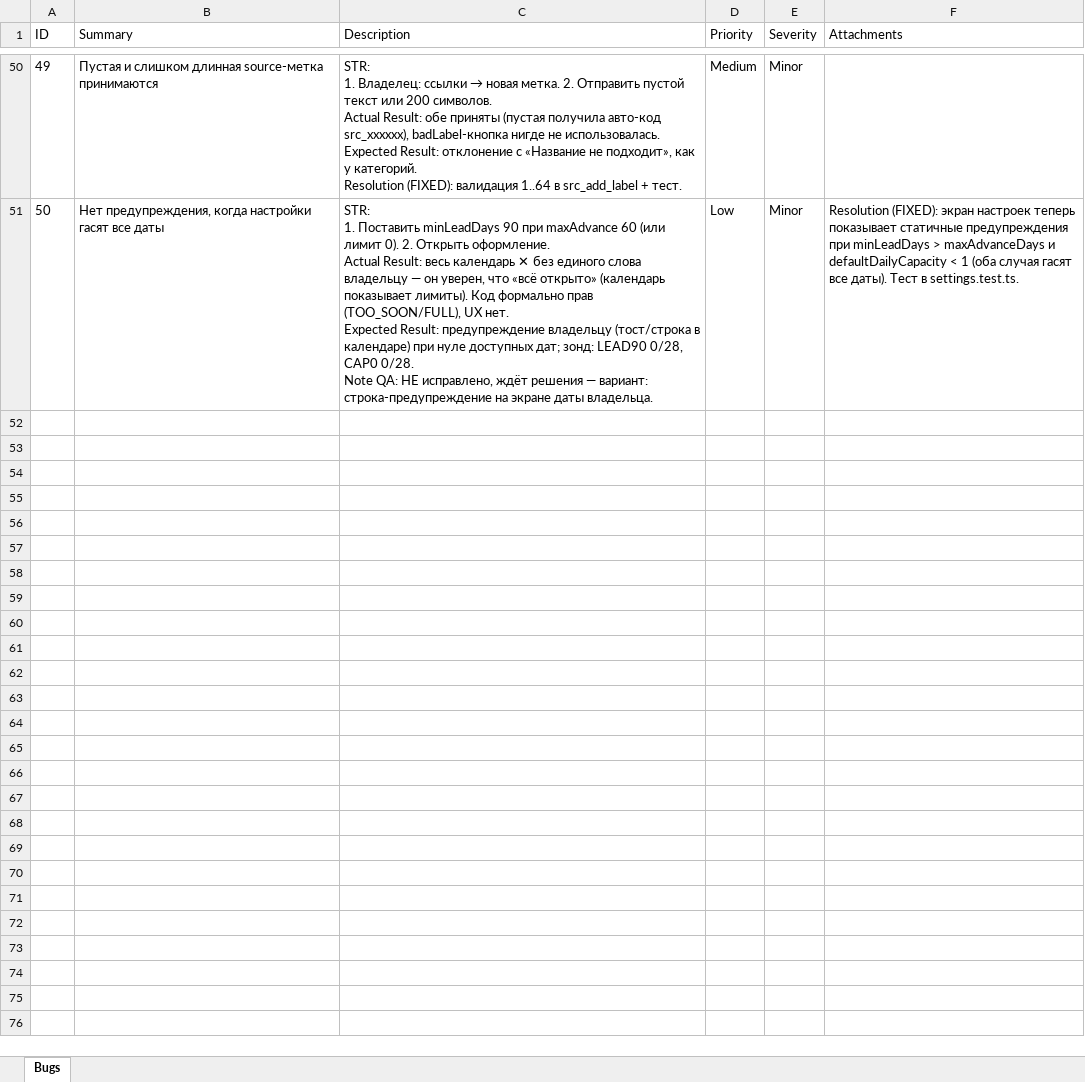
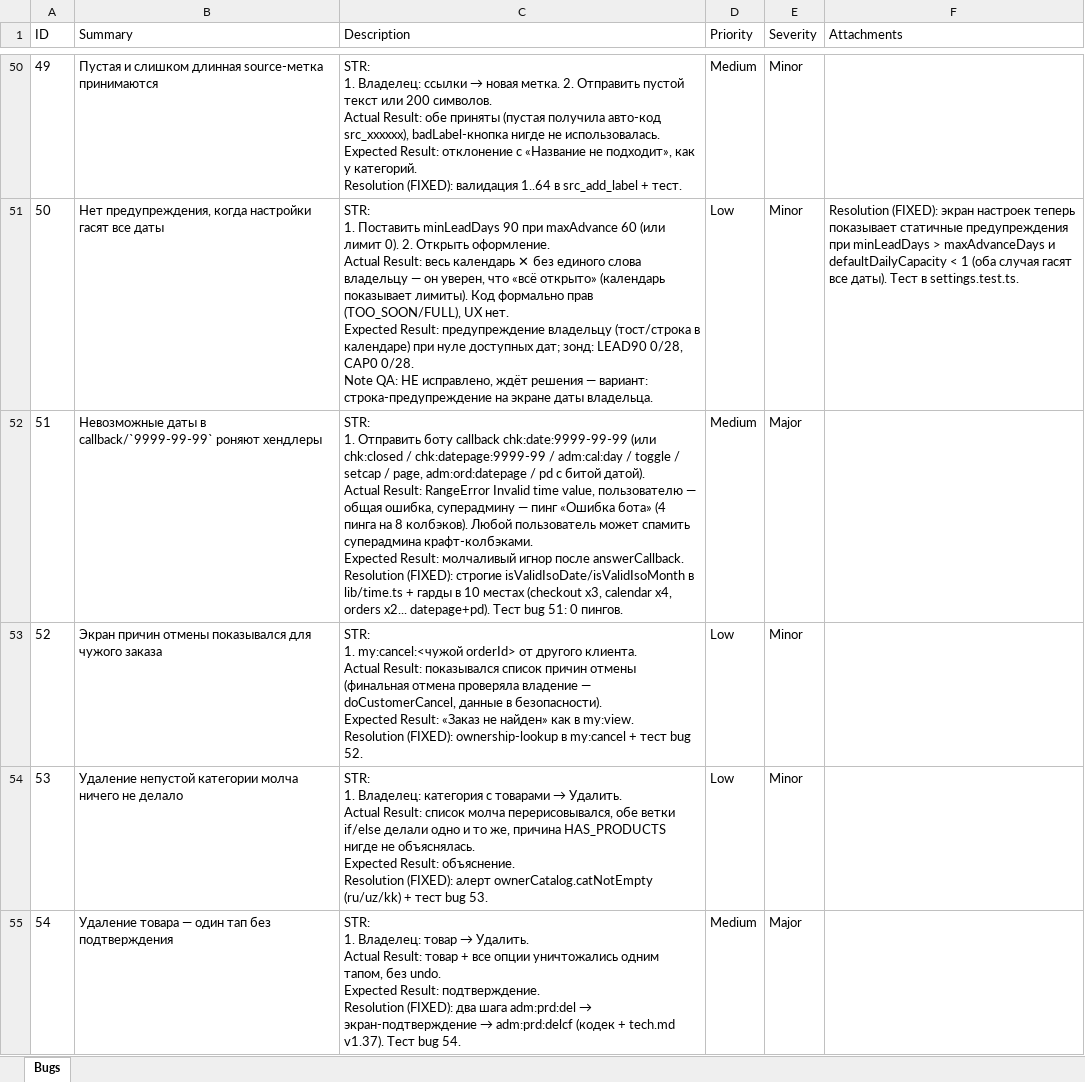
Before and after one commit to koyaware/confectioner-bot, an Excel workbook: docs/qa/bugs.xlsx, sheet Bugs, drawn as a sheet; only a part is shown, gaps mark what is left out; values as stored, in another font and other column widths than the file's, no borders; ↵ is a line break in a cell; the diff names each change by its address in the sheet, - before the commit and + after, or states it on an @@ line.

Commit message:
fix(bot): harden dates, cancel scoping, delete UX
Bug 51: strict isValidIsoDate/isValidIsoMonth + guards in 10 handlers (crafted 9999-99-99 no longer pings superadmin). Bug 52: my:cancel checks order ownership. Bug 53: HAS_PRODUCTS explains via alert. Bug 54: product delete is two-step (adm:prd:delcf, codec + tech.md v1.37). Tests: qa-fixes.test.ts (7).

```diff
--- a/docs/qa/bugs.xlsx (sheet Bugs)
+++ b/docs/qa/bugs.xlsx (sheet Bugs)
+row 52: 51 | Невозможные даты в callback/`9999-99-99` роняют хендлеры | STR: ↵ 1. Отправить боту callback chk:date:9999-99-99 (или chk:closed / chk:datepage:9999-99 / adm:cal:day / toggle / setcap / page, adm:ord:datepage / pd с битой датой). ↵ Actual Result: RangeError Invalid time value, пользователю — общая ошибка, суперадмину — пинг «Ошибка бота» (4 пинга на 8 колбэков). Любой пользователь может спамить суперадмина крафт-колбэками. ↵ Expected Result: молчаливый игнор после answerCallback. ↵ Resolution (FIXED): строгие isValidIsoDate/isValidIsoMonth в lib/time.ts + гарды в 10 местах (checkout x3, calendar x4, orders x2... datepage+pd). Тест bug 51: 0 пингов. | Medium | Major
+row 53: 52 | Экран причин отмены показывался для чужого заказа | STR: ↵ 1. my:cancel:<чужой orderId> от другого клиента. ↵ Actual Result: показывался список причин отмены (финальная отмена проверяла владение — doCustomerCancel, данные в безопасности). ↵ Expected Result: «Заказ не найден» как в my:view. ↵ Resolution (FIXED): ownership-lookup в my:cancel + тест bug 52. | Low | Minor
+row 54: 53 | Удаление непустой категории молча ничего не делало | STR: ↵ 1. Владелец: категория с товарами → Удалить. ↵ Actual Result: список молча перерисовывался, обе ветки if/else делали одно и то же, причина HAS_PRODUCTS нигде не объяснялась. ↵ Expected Result: объяснение. ↵ Resolution (FIXED): алерт ownerCatalog.catNotEmpty (ru/uz/kk) + тест bug 53. | Low | Minor
+row 55: 54 | Удаление товара — один тап без подтверждения | STR: ↵ 1. Владелец: товар → Удалить. ↵ Actual Result: товар + все опции уничтожались одним тапом, без undo. ↵ Expected Result: подтверждение. ↵ Resolution (FIXED): два шага adm:prd:del → экран-подтверждение → adm:prd:delcf (кодек + tech.md v1.37). Тест bug 54. | Medium | Major
```
Also changed, not shown: 12 other files.
